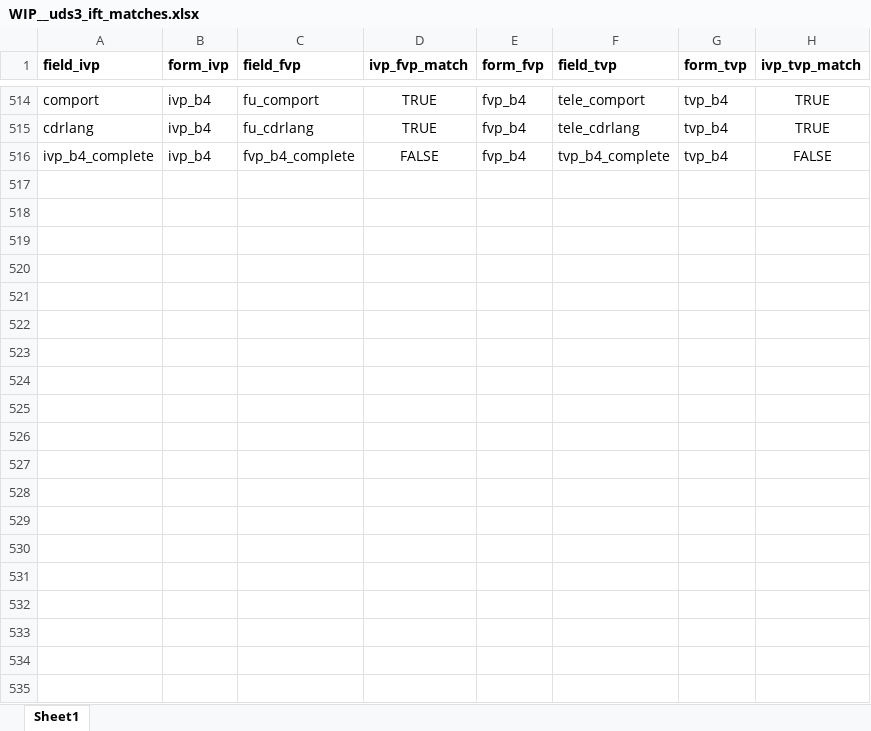
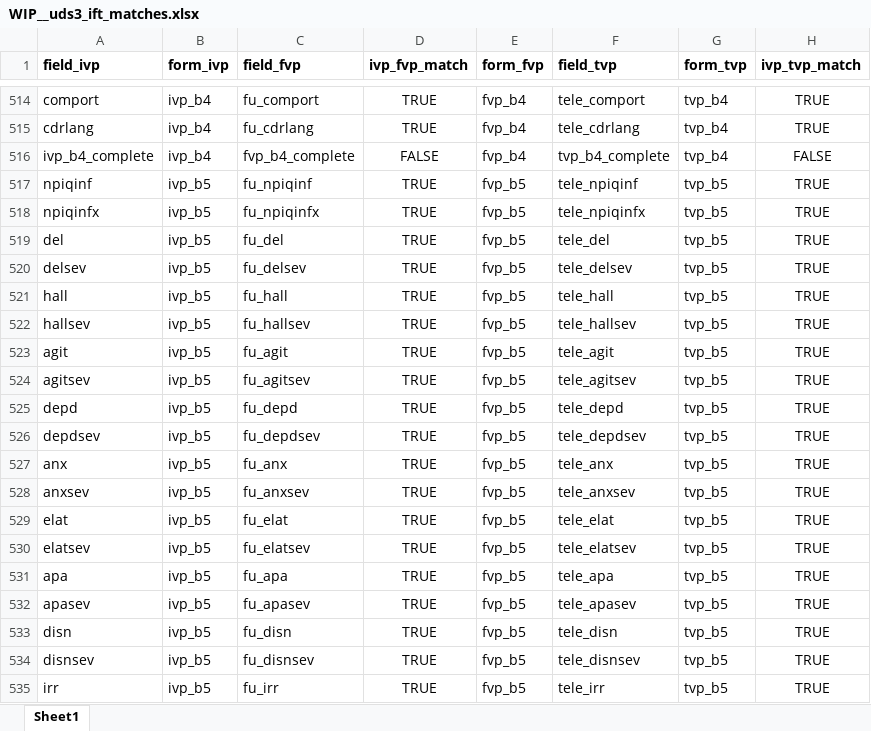
Before and after one commit to ldnicolasmay/MADC_Data_Integration, an Excel workbook: WIP__uds3_ift_matches.xlsx, sheet Sheet1, drawn as a sheet; only a part is shown, gaps mark what is left out; values as stored, in another font and other column widths than the file's, no borders; conditional formats not drawn; the diff covers the shown part only; the diff names each change by its address in the sheet, - before the commit and + after, or states it on an @@ line.

```diff
--- a/WIP__uds3_ift_matches.xlsx (sheet Sheet1)
+++ b/WIP__uds3_ift_matches.xlsx (sheet Sheet1)
+row 517: npiqinf | ivp_b5 | fu_npiqinf | TRUE | fvp_b5 | tele_npiqinf | tvp_b5 | TRUE
+row 518: npiqinfx | ivp_b5 | fu_npiqinfx | TRUE | fvp_b5 | tele_npiqinfx | tvp_b5 | TRUE
+row 519: del | ivp_b5 | fu_del | TRUE | fvp_b5 | tele_del | tvp_b5 | TRUE
+row 520: delsev | ivp_b5 | fu_delsev | TRUE | fvp_b5 | tele_delsev | tvp_b5 | TRUE
+row 521: hall | ivp_b5 | fu_hall | TRUE | fvp_b5 | tele_hall | tvp_b5 | TRUE
+row 522: hallsev | ivp_b5 | fu_hallsev | TRUE | fvp_b5 | tele_hallsev | tvp_b5 | TRUE
+row 523: agit | ivp_b5 | fu_agit | TRUE | fvp_b5 | tele_agit | tvp_b5 | TRUE
+row 524: agitsev | ivp_b5 | fu_agitsev | TRUE | fvp_b5 | tele_agitsev | tvp_b5 | TRUE
+row 525: depd | ivp_b5 | fu_depd | TRUE | fvp_b5 | tele_depd | tvp_b5 | TRUE
+row 526: depdsev | ivp_b5 | fu_depdsev | TRUE | fvp_b5 | tele_depdsev | tvp_b5 | TRUE
+row 527: anx | ivp_b5 | fu_anx | TRUE | fvp_b5 | tele_anx | tvp_b5 | TRUE
+row 528: anxsev | ivp_b5 | fu_anxsev | TRUE | fvp_b5 | tele_anxsev | tvp_b5 | TRUE
+row 529: elat | ivp_b5 | fu_elat | TRUE | fvp_b5 | tele_elat | tvp_b5 | TRUE
+row 530: elatsev | ivp_b5 | fu_elatsev | TRUE | fvp_b5 | tele_elatsev | tvp_b5 | TRUE
+row 531: apa | ivp_b5 | fu_apa | TRUE | fvp_b5 | tele_apa | tvp_b5 | TRUE
+row 532: apasev | ivp_b5 | fu_apasev | TRUE | fvp_b5 | tele_apasev | tvp_b5 | TRUE
+row 533: disn | ivp_b5 | fu_disn | TRUE | fvp_b5 | tele_disn | tvp_b5 | TRUE
+row 534: disnsev | ivp_b5 | fu_disnsev | TRUE | fvp_b5 | tele_disnsev | tvp_b5 | TRUE
+row 535: irr | ivp_b5 | fu_irr | TRUE | fvp_b5 | tele_irr | tvp_b5 | TRUE
```
Also changed, not shown: 27 added rows elsewhere in this sheet, WIP__translation_dictionary.xlsx, 2 other files.
